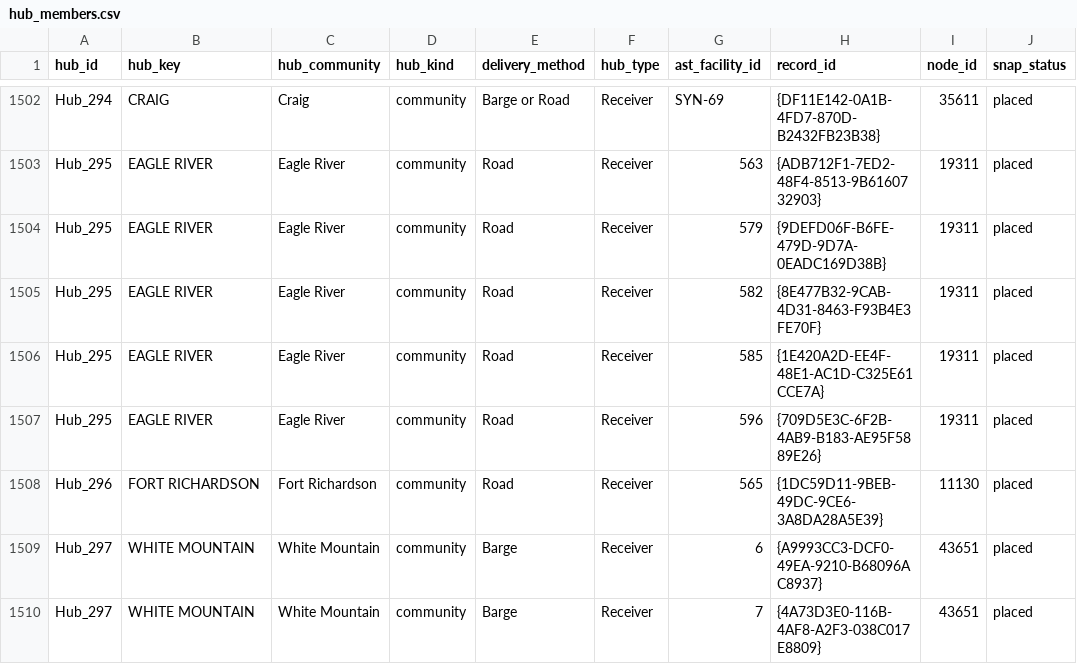
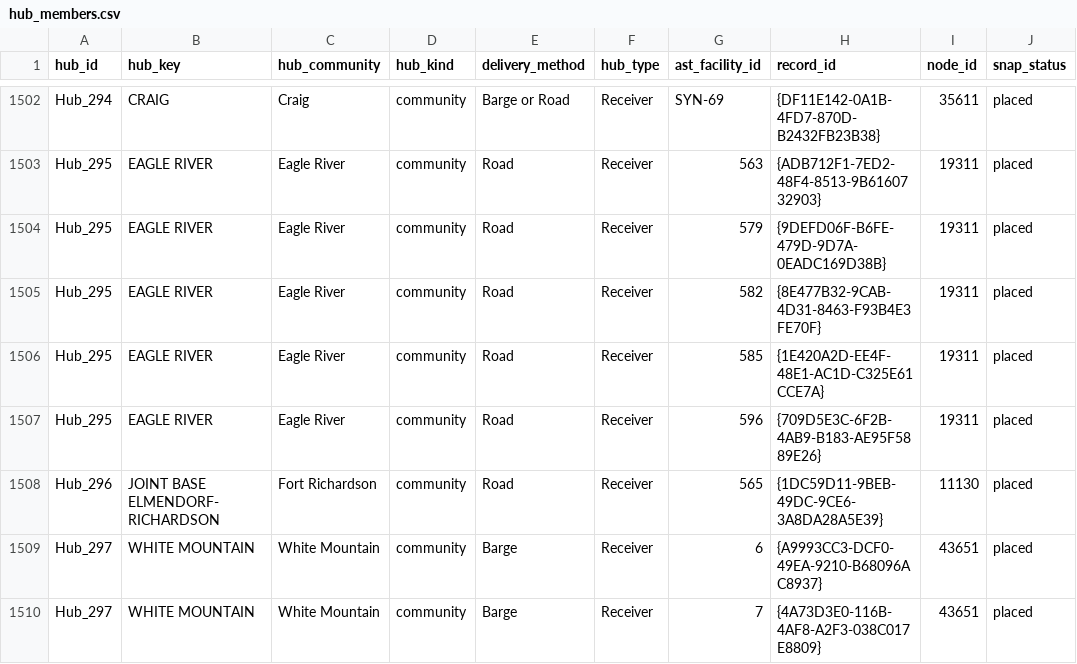
Before and after one commit to jccheesman/alaska-fuel-spatial-network, a CSV file: final_network/hub_members.csv, drawn as a sheet; only a part is shown, gaps mark what is left out; the diff covers the shown part only.

```diff
--- a/final_network/hub_members.csv
+++ b/final_network/hub_members.csv
@@ -1507,3 +1507,3 @@ Hub_295,EAGLE RIVER,Eagle River,community,Road,Receiver,585,{1E420A2D-EE4F-48E1-
 Hub_295,EAGLE RIVER,Eagle River,community,Road,Receiver,596,{709D5E3C-6F2B-4AB9-B183-AE95F5889E26},19311,placed
-Hub_296,FORT RICHARDSON,Fort Richardson,community,Road,Receiver,565,{1DC59D11-9BEB-49DC-9CE6-3A8DA28A5E39},11130,placed
+Hub_296,JOINT BASE ELMENDORF-RICHARDSON,Fort Richardson,community,Road,Receiver,565,{1DC59D11-9BEB-49DC-9CE6-3A8DA28A5E39},11130,placed
 Hub_297,WHITE MOUNTAIN,White Mountain,community,Barge,Receiver,6,{A9993CC3-DCF0-49EA-9210-B68096AC8937},43651,placed
```
Also changed, not shown: 15 edited cells elsewhere in this file, 3 other files.
